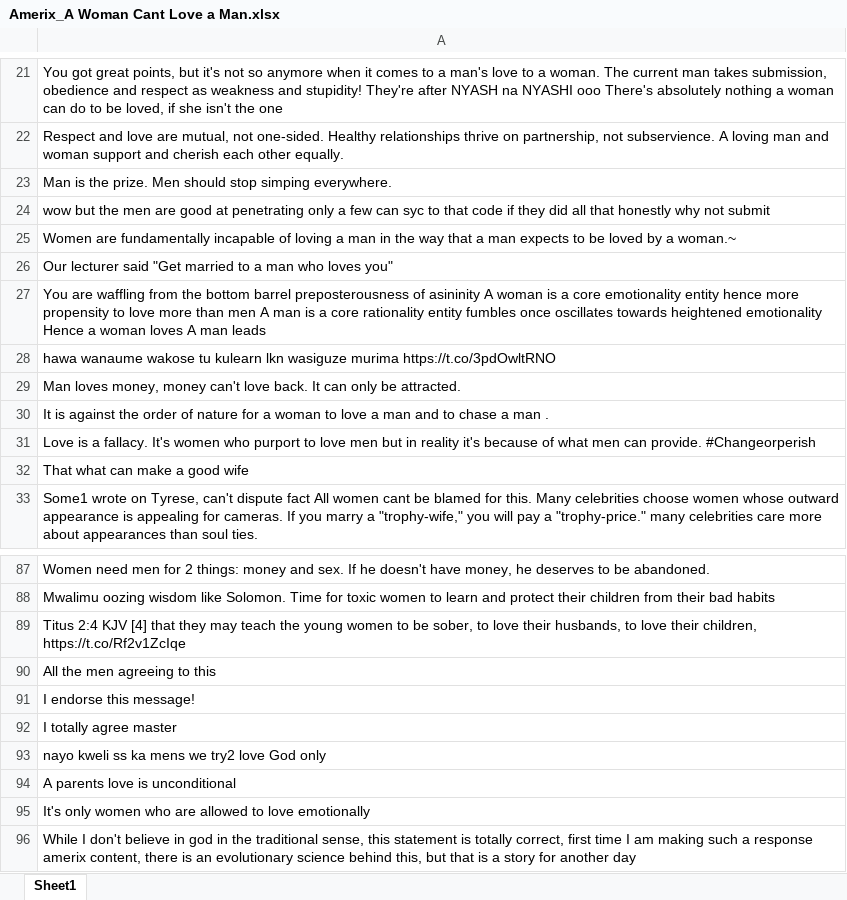
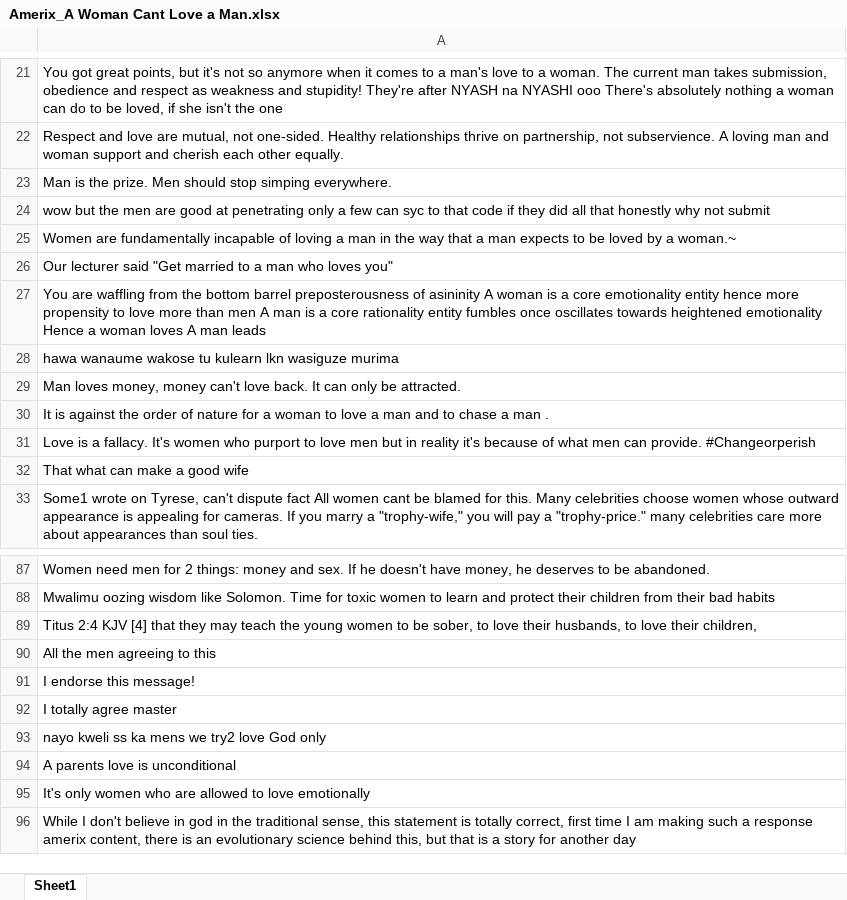
Before and after one commit to dhruv7539/Gates-Manfluencer-Project, an Excel workbook: Topic Relevant Comments/Kenya/Amerix_A Woman Cant Love a Man.xlsx, sheet Sheet1, drawn as a sheet; only a part is shown, gaps mark what is left out; values as stored, in another font and other column widths than the file's, no borders; the diff names each change by its address in the sheet, - before the commit and + after, or states it on an @@ line.

Commit message:
strip residual urls from amerix file (2 rows)

```diff
--- a/Topic Relevant Comments/Kenya/Amerix_A Woman Cant Love a Man.xlsx (sheet Sheet1)
+++ b/Topic Relevant Comments/Kenya/Amerix_A Woman Cant Love a Man.xlsx (sheet Sheet1)
-A28: …wasiguze murima https://t.co/3pdOwltRNO
+A28: …wasiguze murima
-A89: …their children, https://t.co/Rf2v1ZcIqe
+A89: …their children,
```
Also changed, not shown: 1 other file.
